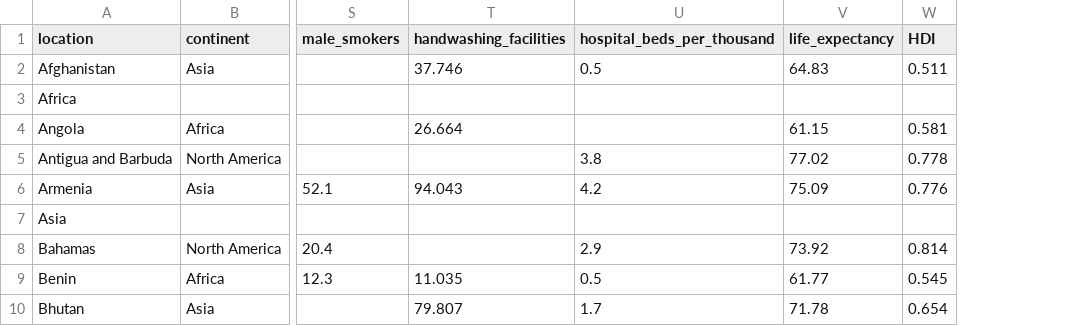
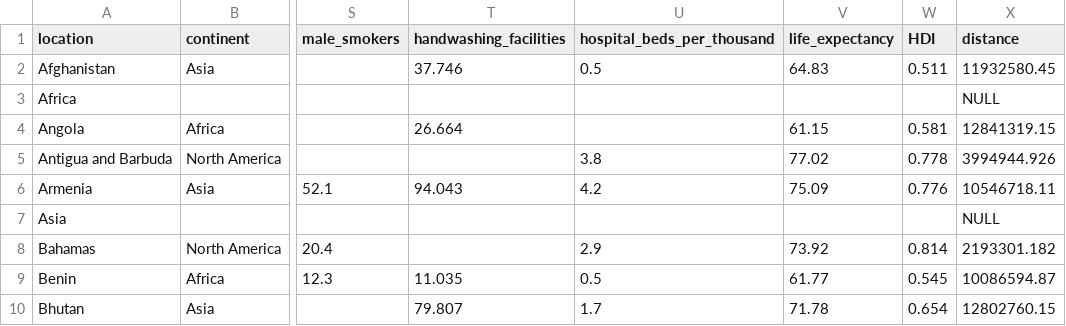
Before and after one commit to Patrick5225/country-covid-vaccinations, a CSV file: NOTclient_country_info.csv, drawn as a sheet; only a part is shown, gaps mark what is left out; the diff names each change by its address in the sheet, - before the commit and + after, or states it on an @@ line.

Commit message:
Added distance to US for each country_info

```diff
--- a/NOTclient_country_info.csv
+++ b/NOTclient_country_info.csv
+column X (distance), rows 2-10: 11932580.45 | NULL | 12841319.15 | 3994944.926 | 10546718.11 | NULL | 2193301.182 | 10086594.87 | 12802760.15
```
Also changed, not shown: 1 other file.
